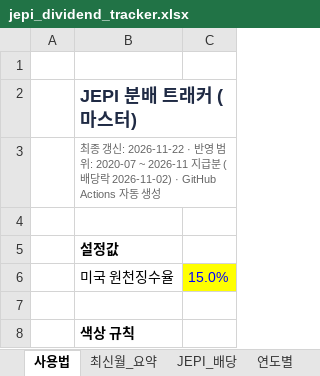
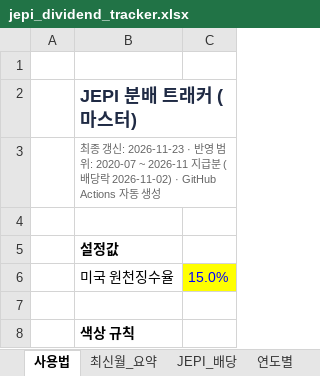
Before and after one commit to ttokjaeTV/jepi-tracker, an Excel workbook: downloads/jepi_dividend_tracker.xlsx, sheet 사용법, drawn as a sheet; only a part is shown; values as stored, in another font and other column widths than the file's, no borders; the diff names each change by its address in the sheet, - before the commit and + after, or states it on an @@ line.

```diff
--- a/downloads/jepi_dividend_tracker.xlsx (sheet 사용법)
+++ b/downloads/jepi_dividend_tracker.xlsx (sheet 사용법)
-B3: …신: 2026-11-22 · 반…
+B3: …신: 2026-11-23 · 반…
```
Also changed, not shown: 1 other file.
